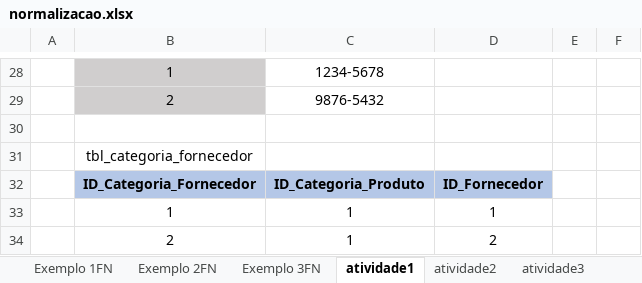
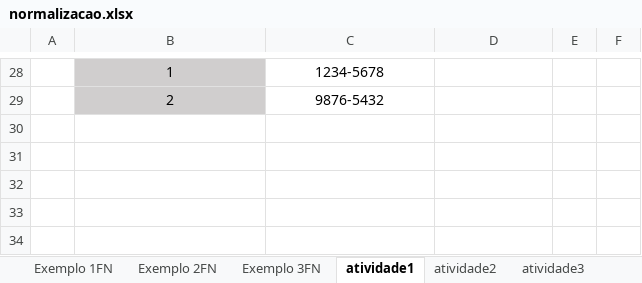
Before and after one commit to PadawanXXVI/banco_dados_senai, an Excel workbook: aula08/normalizacao.xlsx, sheet atividade1, drawn as a sheet; only a part is shown, gaps mark what is left out; values as stored, in another font and other column widths than the file's, no borders; table styles not drawn; the diff names each change by its address in the sheet, - before the commit and + after, or states it on an @@ line.

Commit message:
Correção das atividades

```diff
--- a/aula08/normalizacao.xlsx (sheet atividade1)
+++ b/aula08/normalizacao.xlsx (sheet atividade1)
-row 30: (empty)
-row 31:  | tbl_categoria_fornecedor
-row 32:  | ID_Categoria_Fornecedor | ID_Categoria_Produto | ID_Fornecedor
-row 33:  | 1 | 1 | 1
-row 34:  | 2 | 1 | 2
```
Also changed, not shown: sheet atividade5, sheet atividade7, sheet atividade3, sheet atividade4, sheet atividade2, sheet atividade6.
